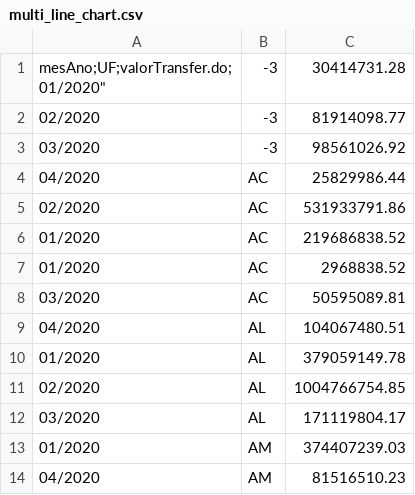
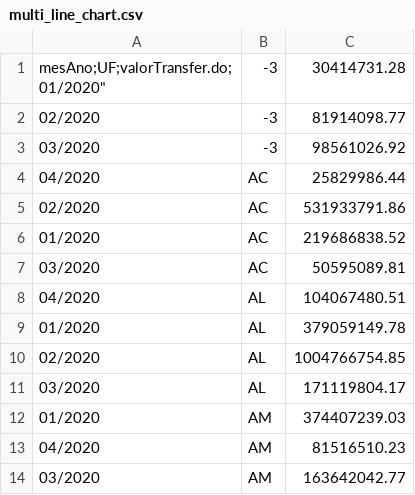
Before and after one commit to gustavopuga/visualizacao_dados_d3js, a CSV file: datasets/multi_line_chart.csv, drawn as a sheet; only a part is shown; the shorter side is filled out with more unchanged rows; the diff names each change by its address in the sheet, - before the commit and + after, or states it on an @@ line.

Commit message:
Removendo dado duplicado

```diff
--- a/datasets/multi_line_chart.csv
+++ b/datasets/multi_line_chart.csv
-row 7: 01/2020 | AC | 2968838.52
```
